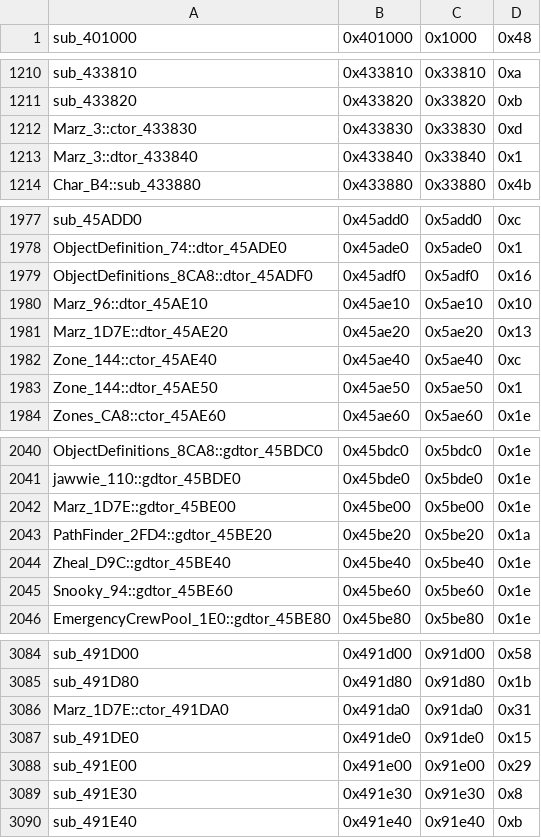
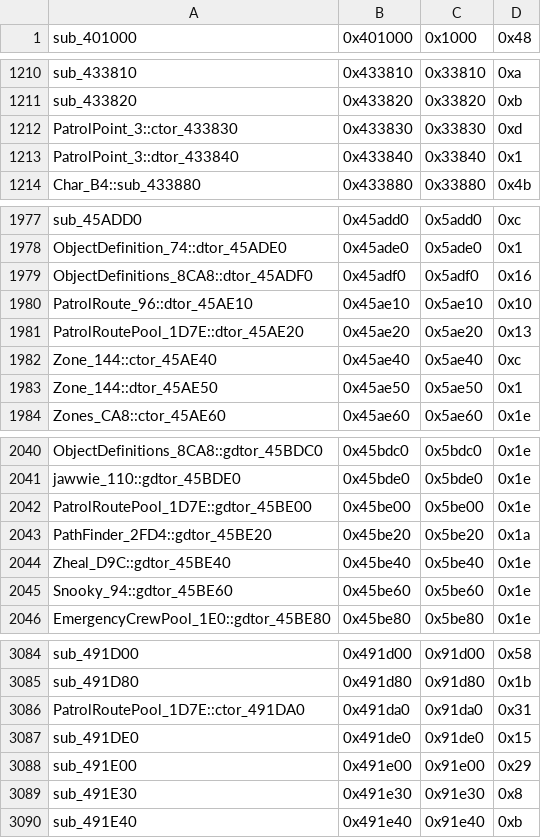
Before and after one commit to CriminalRETeam/gta2_re, a CSV file: Scripts/bin_comp/og_function_data_v96f.csv, drawn as a sheet; only a part is shown, gaps mark what is left out.

```diff
--- a/Scripts/bin_comp/og_function_data_v96f.csv
+++ b/Scripts/bin_comp/og_function_data_v96f.csv
@@ -1211,4 +1211,4 @@ sub_433810,0x433810,0x33810,0xa
 sub_433820,0x433820,0x33820,0xb
-Marz_3::ctor_433830,0x433830,0x33830,0xd
-Marz_3::dtor_433840,0x433840,0x33840,0x1
+PatrolPoint_3::ctor_433830,0x433830,0x33830,0xd
+PatrolPoint_3::dtor_433840,0x433840,0x33840,0x1
 Char_B4::sub_433880,0x433880,0x33880,0x4b
@@ -1979,4 +1979,4 @@ ObjectDefinition_74::dtor_45ADE0,0x45ade0,0x5ade0,0x1
 ObjectDefinitions_8CA8::dtor_45ADF0,0x45adf0,0x5adf0,0x16
-Marz_96::dtor_45AE10,0x45ae10,0x5ae10,0x10
-Marz_1D7E::dtor_45AE20,0x45ae20,0x5ae20,0x13
+PatrolRoute_96::dtor_45AE10,0x45ae10,0x5ae10,0x10
+PatrolRoutePool_1D7E::dtor_45AE20,0x45ae20,0x5ae20,0x13
 Zone_144::ctor_45AE40,0x45ae40,0x5ae40,0xc
@@ -2041,3 +2041,3 @@ ObjectDefinitions_8CA8::gdtor_45BDC0,0x45bdc0,0x5bdc0,0x1e
 jawwie_110::gdtor_45BDE0,0x45bde0,0x5bde0,0x1e
-Marz_1D7E::gdtor_45BE00,0x45be00,0x5be00,0x1e
+PatrolRoutePool_1D7E::gdtor_45BE00,0x45be00,0x5be00,0x1e
 PathFinder_2FD4::gdtor_45BE20,0x45be20,0x5be20,0x1a
@@ -3085,3 +3085,3 @@ sub_491D00,0x491d00,0x91d00,0x58
 sub_491D80,0x491d80,0x91d80,0x1b
-Marz_1D7E::ctor_491DA0,0x491da0,0x91da0,0x31
+PatrolRoutePool_1D7E::ctor_491DA0,0x491da0,0x91da0,0x31
 sub_491DE0,0x491de0,0x91de0,0x15
```
Also changed, not shown: Scripts/bin_comp/og_function_data_v105.csv, 12 other files.
